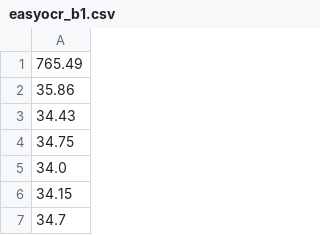
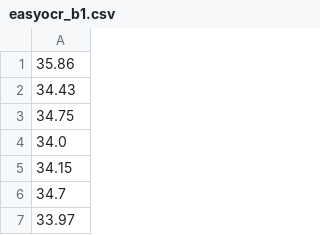
Before and after one commit to lifang535/model_profile, a CSV file: traffic_monitoring/text_extraction/easyocr_b1.csv, drawn as a sheet; only a part is shown; the shorter side is filled out with more unchanged rows; the diff names each change by its address in the sheet, - before the commit and + after, or states it on an @@ line.

Commit message:
Update easyocr_b1.csv

```diff
--- a/traffic_monitoring/text_extraction/easyocr_b1.csv
+++ b/traffic_monitoring/text_extraction/easyocr_b1.csv
-row 1: 765.49
```
